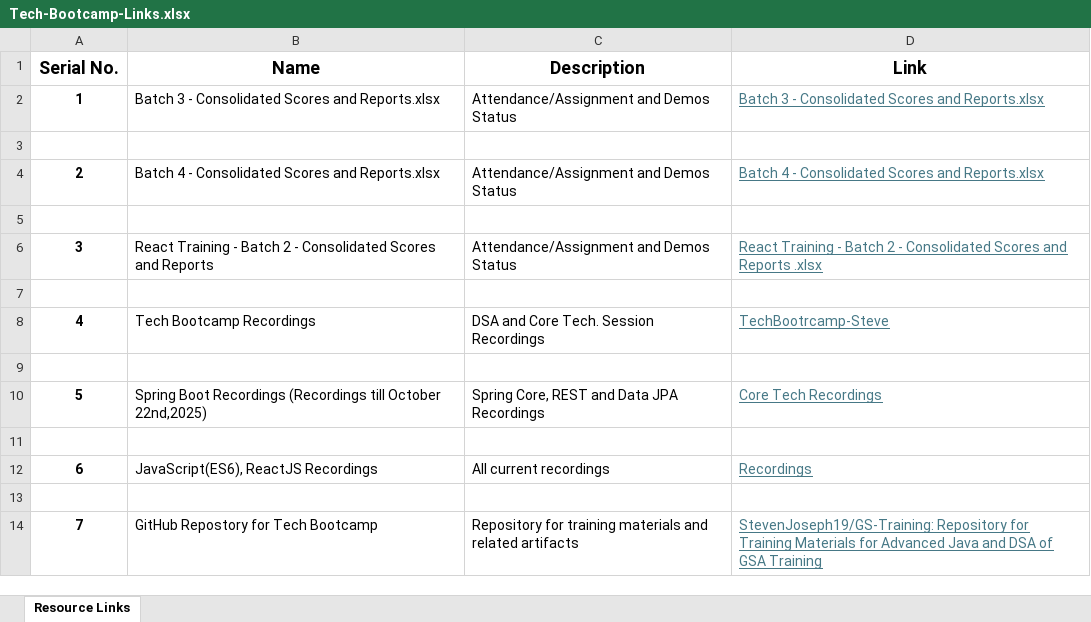
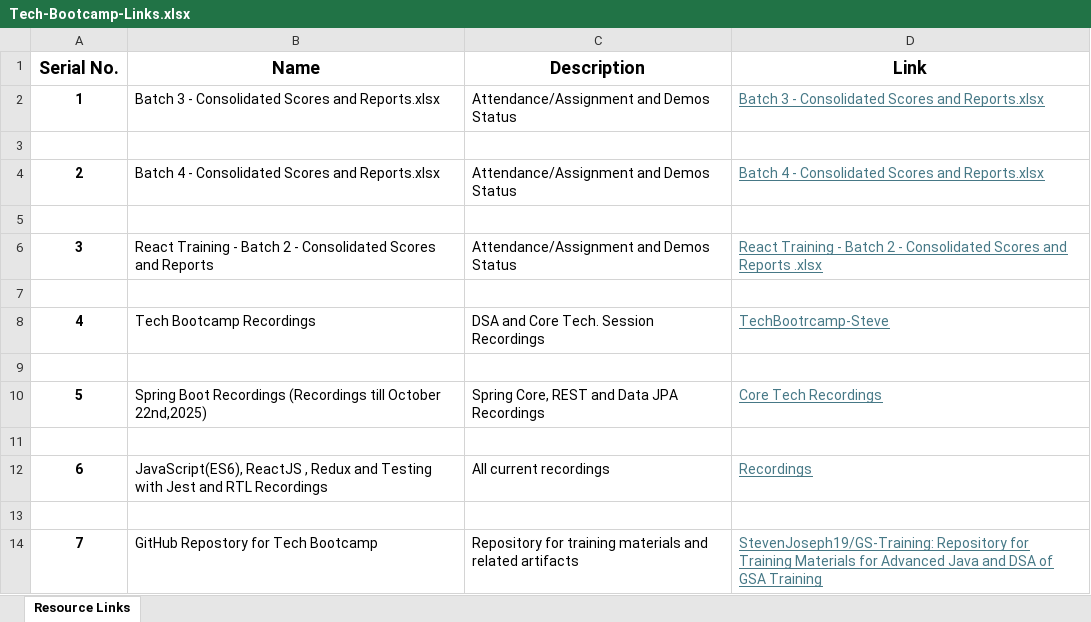
Before and after one commit to StevenJoseph19/GS-Training, an Excel workbook: Resource Links/Tech-Bootcamp-Links.xlsx, sheet Resource Links, drawn as a sheet; values as stored, in another font and other column widths than the file's, no borders; the diff names each change by its address in the sheet, - before the commit and + after, or states it on an @@ line.

```diff
--- a/Resource Links/Tech-Bootcamp-Links.xlsx (sheet Resource Links)
+++ b/Resource Links/Tech-Bootcamp-Links.xlsx (sheet Resource Links)
-B12 (Name): JavaScript(ES6), ReactJS Recordings
+B12 (Name): JavaScript(ES6), ReactJS , Redux and Testing with Jest and RTL Recordings
```
Also changed, not shown: 3 other files.
